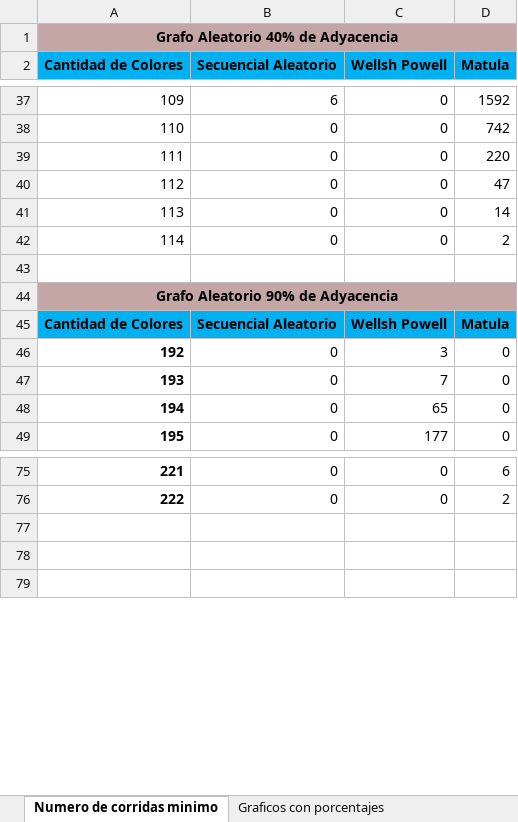
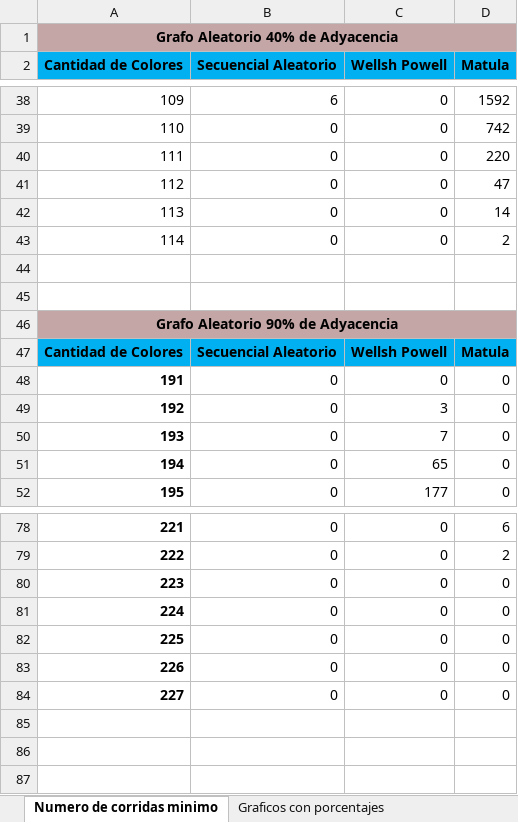
Before and after one commit to mu-unlam/TP4-Coloreo-de-Grafos, an Excel workbook: Documentacion/GraficosGrafos.xlsx, sheet Numero de corridas minimo, drawn as a sheet; only a part is shown, gaps mark what is left out; values as stored, in another font and other column widths than the file's, no borders; charts and pictures not drawn; removed rows and columns are numbered as before the commit, all else as after; the diff covers the shown part only; the diff names each change by its address in the sheet, - before the commit and + after, or states it on an @@ line.

```diff
--- a/Documentacion/GraficosGrafos.xlsx (sheet Numero de corridas minimo)
+++ b/Documentacion/GraficosGrafos.xlsx (sheet Numero de corridas minimo)
@@ column A (Cantidad de Colores) renumbered in row 45 @@
-A45:D45 fill: #C4A6A6
+A45:D45 fill: none
-A44:D44 merged
+row 46: Grafo Aleatorio 90% de Adyacencia
+row 48: 191 | 0 | 0 | 0
+row 80: 223 | 0 | 0 | 0
+row 81: 224 | 0 | 0 | 0
+row 82: 225 | 0 | 0 | 0
+row 83: 226 | 0 | 0 | 0
+row 84: 227 | 0 | 0 | 0
```
Also changed, not shown: 1 added row and cell formats elsewhere in this sheet, sheet Graficos con porcentajes, charts or pictures, 1 other file.
